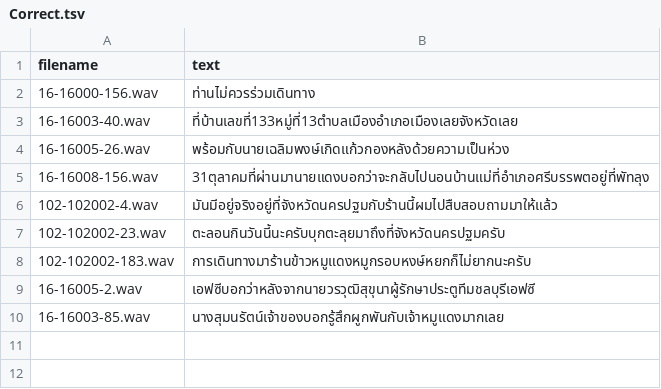
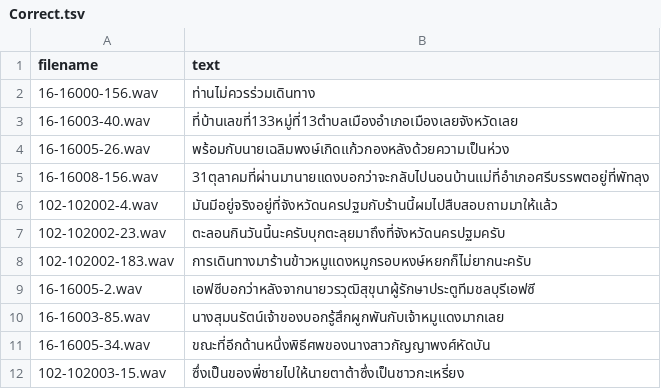
Before and after one commit to NattawutPhuddang/Annotation-metadata, a TSV file: backend/data/Correct.tsv, drawn as a sheet.

```diff
--- a/backend/data/Correct.tsv
+++ b/backend/data/Correct.tsv
@@ -10 +10,3 @@ filename	text
 16-16003-85.wav	นางสุมนรัตน์เจ้าของบอกรู้สึกผูกพันกับเจ้าหมูแดงมากเลย
+16-16005-34.wav	ขณะที่อีกด้านหนึ่งพิธีศพของนางสาวกัญญาพงศ์หัดบัน
+102-102003-15.wav	ซึ่งเป็นของพี่ชายไปให้นายตาต้าซึ่งเป็นชาวกะเหรี่ยง
```
Also changed, not shown: 2 other files.
